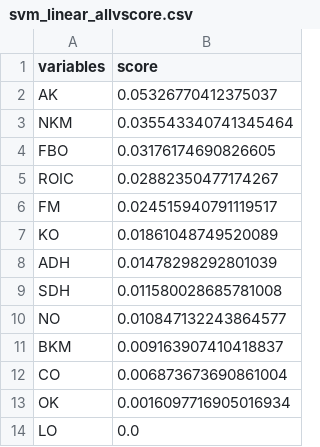
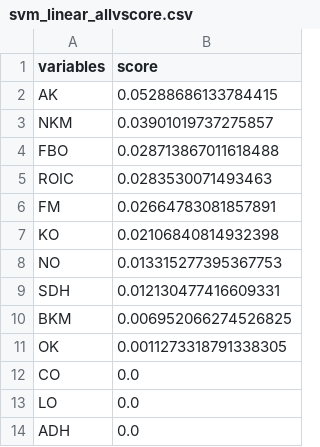
Before and after one commit to ahmetcankal/bagimsiz_denetim, a CSV file: Results/svm_linear_allvscore.csv, drawn as a sheet.

```diff
--- a/Results/svm_linear_allvscore.csv
+++ b/Results/svm_linear_allvscore.csv
@@ -1,14 +1,14 @@
 variables,score
-AK,0.05326770412375037
-NKM,0.035543340741345464
-FBO,0.03176174690826605
-ROIC,0.02882350477174267
-FM,0.024515940791119517
-KO,0.01861048749520089
-ADH,0.01478298292801039
-SDH,0.011580028685781008
-NO,0.010847132243864577
-BKM,0.009163907410418837
-CO,0.006873673690861004
-OK,0.0016097716905016934
+AK,0.05288686133784415
+NKM,0.03901019737275857
+FBO,0.028713867011618488
+ROIC,0.0283530071493463
+FM,0.02664783081857891
+KO,0.02106840814932398
+NO,0.013315277395367753
+SDH,0.012130477416609331
+BKM,0.006952066274526825
+OK,0.0011273318791338305
+CO,0.0
 LO,0.0
+ADH,0.0
```
Also changed, not shown: Results/gs_results.csv, gsresult.csv, 3 other files.
